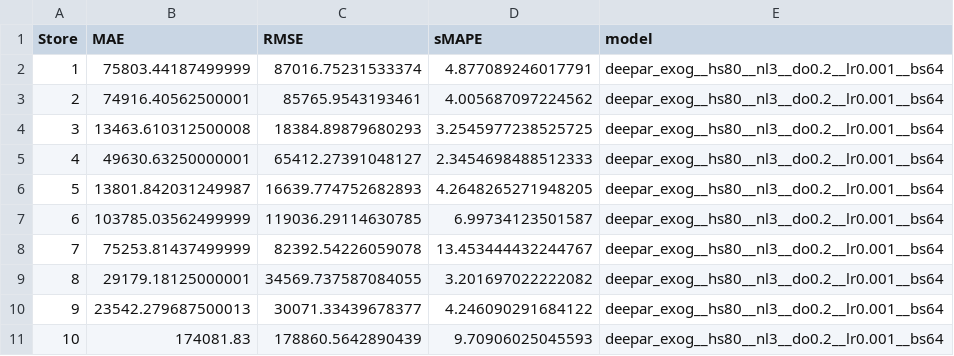
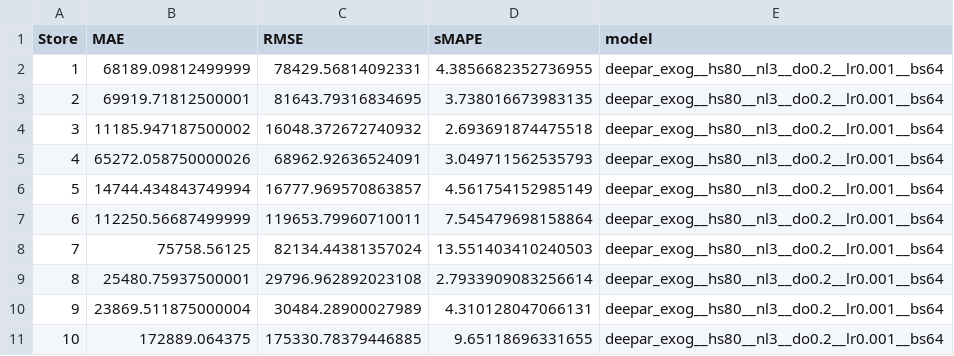
Before and after one commit to AIMG91/TFMAXEL, a CSV file: outputs/metrics/deepar_exog__hs80__nl3__do0.2__lr0.001__bs64_metrics_by_store.csv, drawn as a sheet; only a part is shown; the diff covers the shown part only.

```diff
--- a/outputs/metrics/deepar_exog__hs80__nl3__do0.2__lr0.001__bs64_metrics_by_store.csv
+++ b/outputs/metrics/deepar_exog__hs80__nl3__do0.2__lr0.001__bs64_metrics_by_store.csv
@@ -1,11 +1,11 @@
 Store,MAE,RMSE,sMAPE,model
-1,75803.44187499999,87016.75231533374,4.877089246017791,deepar_exog__hs80__nl3__do0.2__lr0.001__bs64
-2,74916.40562500001,85765.9543193461,4.005687097224562,deepar_exog__hs80__nl3__do0.2__lr0.001__bs64
-3,13463.610312500008,18384.89879680293,3.2545977238525725,deepar_exog__hs80__nl3__do0.2__lr0.001__bs64
-4,49630.63250000001,65412.27391048127,2.3454698488512333,deepar_exog__hs80__nl3__do0.2__lr0.001__bs64
-5,13801.842031249987,16639.774752682893,4.2648265271948205,deepar_exog__hs80__nl3__do0.2__lr0.001__bs64
-6,103785.03562499999,119036.29114630785,6.99734123501587,deepar_exog__hs80__nl3__do0.2__lr0.001__bs64
-7,75253.81437499999,82392.54226059078,13.453444432244767,deepar_exog__hs80__nl3__do0.2__lr0.001__bs64
-8,29179.18125000001,34569.737587084055,3.201697022222082,deepar_exog__hs80__nl3__do0.2__lr0.001__bs64
-9,23542.279687500013,30071.33439678377,4.246090291684122,deepar_exog__hs80__nl3__do0.2__lr0.001__bs64
-10,174081.83,178860.5642890439,9.70906025045593,deepar_exog__hs80__nl3__do0.2__lr0.001__bs64
+1,68189.09812499999,78429.56814092331,4.3856682352736955,deepar_exog__hs80__nl3__do0.2__lr0.001__bs64
+2,69919.71812500001,81643.79316834695,3.738016673983135,deepar_exog__hs80__nl3__do0.2__lr0.001__bs64
+3,11185.947187500002,16048.372672740932,2.693691874475518,deepar_exog__hs80__nl3__do0.2__lr0.001__bs64
+4,65272.058750000026,68962.92636524091,3.049711562535793,deepar_exog__hs80__nl3__do0.2__lr0.001__bs64
+5,14744.434843749994,16777.969570863857,4.561754152985149,deepar_exog__hs80__nl3__do0.2__lr0.001__bs64
+6,112250.56687499999,119653.79960710011,7.545479698158864,deepar_exog__hs80__nl3__do0.2__lr0.001__bs64
+7,75758.56125,82134.44381357024,13.551403410240503,deepar_exog__hs80__nl3__do0.2__lr0.001__bs64
+8,25480.75937500001,29796.962892023108,2.7933909083256614,deepar_exog__hs80__nl3__do0.2__lr0.001__bs64
+9,23869.511875000004,30484.28900027989,4.310128047066131,deepar_exog__hs80__nl3__do0.2__lr0.001__bs64
+10,172889.064375,175330.78379446885,9.65118696331655,deepar_exog__hs80__nl3__do0.2__lr0.001__bs64
```
Also changed, not shown: 105 edited cells elsewhere in this file, outputs/metrics/deepar_exog__hs40__nl3__do0.2__lr0.0005__bs64_metrics_by_store.csv, outputs/metrics/transformer_exog__dm128__nh8__nl2__do0.2__lr0.001_metrics_by_store.csv, 33 other files.
